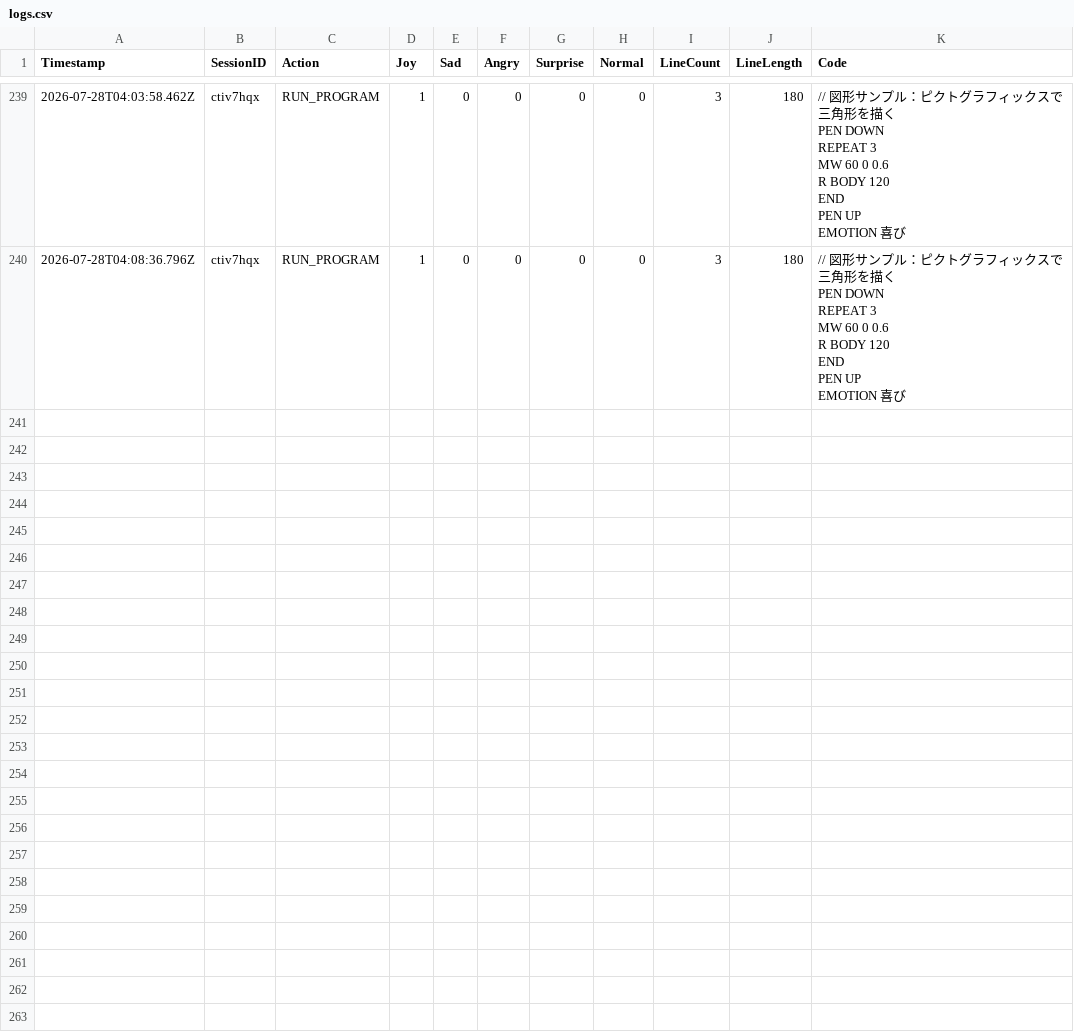
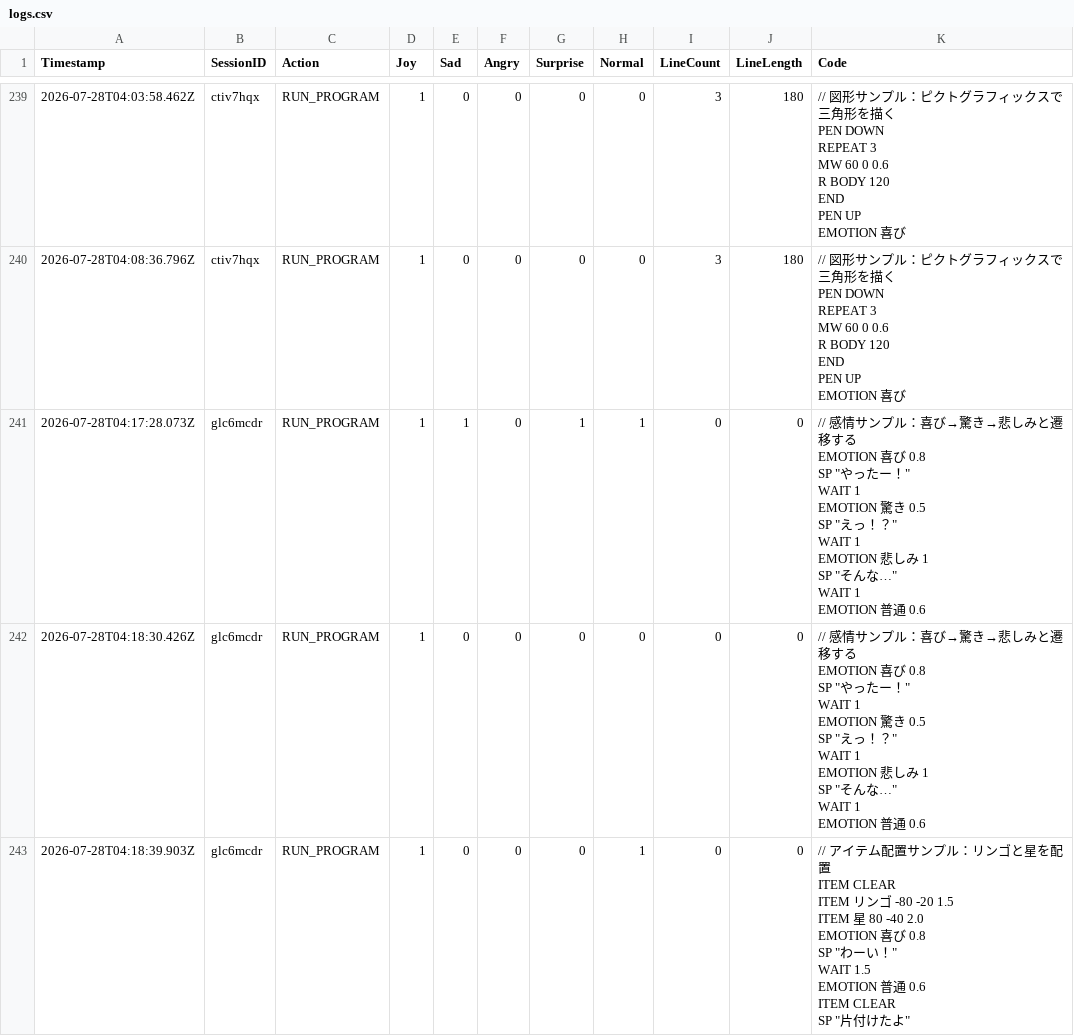
Before and after one commit to remtk/pictogramming-emotion, a CSV file: logs.csv, drawn as a sheet; only a part is shown, gaps mark what is left out; ↵ is a line break in a cell; the diff names each change by its address in the sheet, - before the commit and + after, or states it on an @@ line.

```diff
--- a/logs.csv
+++ b/logs.csv
+row 241: 2026-07-28T04:17:28.073Z | glc6mcdr | RUN_PROGRAM | 1 | 1 | 0 | 1 | 1 | 0 | 0 | // 感情サンプル：喜び→驚き→悲しみと遷移する ↵ EMOTION 喜び 0.8 ↵ SP "やったー！" ↵ WAIT 1 ↵ EMOTION 驚き 0.5 ↵ SP "えっ！？" ↵ WAIT 1 ↵ EMOTION 悲しみ 1 ↵ SP "そんな…" ↵ WAIT 1 ↵ EMOTION 普通 0.6
+row 242: 2026-07-28T04:18:30.426Z | glc6mcdr | RUN_PROGRAM | 1 | 0 | 0 | 0 | 0 | 0 | 0 | // 感情サンプル：喜び→驚き→悲しみと遷移する ↵ EMOTION 喜び 0.8 ↵ SP "やったー！" ↵ WAIT 1 ↵ EMOTION 驚き 0.5 ↵ SP "えっ！？" ↵ WAIT 1 ↵ EMOTION 悲しみ 1 ↵ SP "そんな…" ↵ WAIT 1 ↵ EMOTION 普通 0.6
+row 243: 2026-07-28T04:18:39.903Z | glc6mcdr | RUN_PROGRAM | 1 | 0 | 0 | 0 | 1 | 0 | 0 | // アイテム配置サンプル：リンゴと星を配置 ↵ ITEM CLEAR ↵ ITEM リンゴ -80 -20 1.5 ↵ ITEM 星 80 -40 2.0 ↵ EMOTION 喜び 0.8 ↵ SP "わーい！" ↵ WAIT 1.5 ↵ EMOTION 普通 0.6 ↵ ITEM CLEAR ↵ SP "片付けたよ"
```
Also changed, not shown: 1 other file.
